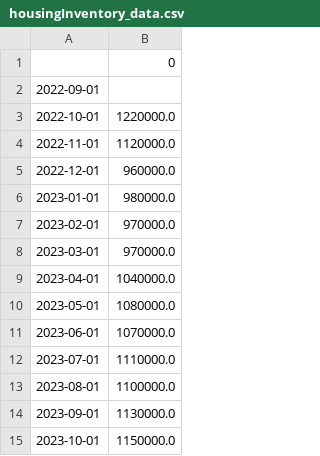
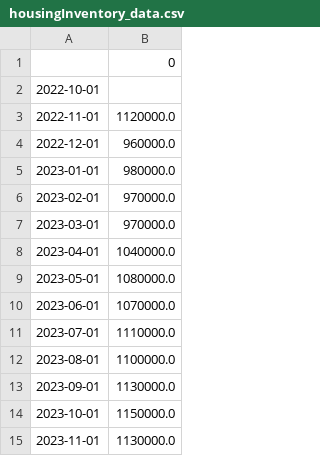
Before and after one commit to aapcssasha/Driver, a CSV file: data/housingInventory_data.csv, drawn as a sheet.

```diff
--- a/data/housingInventory_data.csv
+++ b/data/housingInventory_data.csv
@@ -1,4 +1,3 @@
 ,0
-2022-09-01,
-2022-10-01,1220000.0
+2022-10-01,
 2022-11-01,1120000.0
@@ -15 +14,2 @@
 2023-10-01,1150000.0
+2023-11-01,1130000.0
```
Also changed, not shown: data/homeSales_data.csv, data/vix_data.csv, 4 other files.
